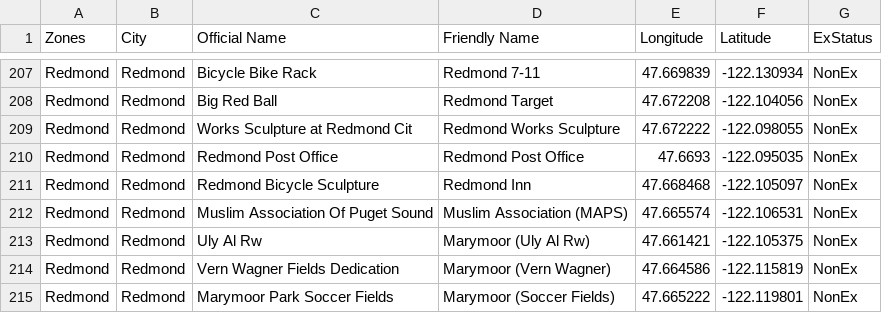
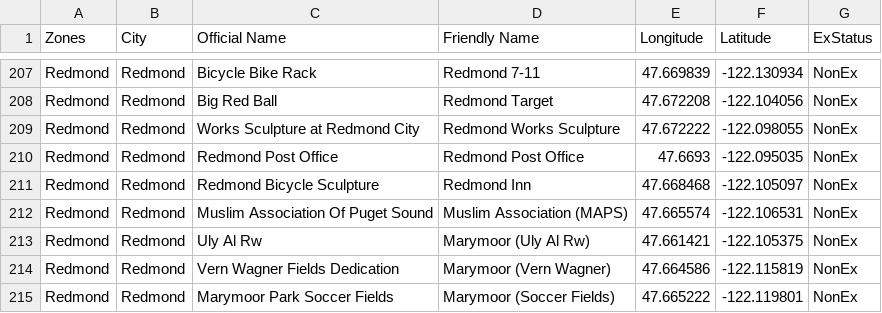
Before and after one commit to cguerrerCS/rotombot, a CSV file: data/Gyms.csv, drawn as a sheet; only a part is shown, gaps mark what is left out.

```diff
--- a/data/Gyms.csv
+++ b/data/Gyms.csv
@@ -208,3 +208,3 @@ Redmond,Redmond,Bicycle Bike Rack,Redmond 7-11,47.669839,-122.130934,NonEx
 Redmond,Redmond,Big Red Ball,Redmond Target,47.672208,-122.104056,NonEx
-Redmond,Redmond,Works Sculpture at Redmond Cit,Redmond Works Sculpture,47.672222,-122.098055,NonEx
+Redmond,Redmond,Works Sculpture at Redmond City,Redmond Works Sculpture,47.672222,-122.098055,NonEx
 Redmond,Redmond,Redmond Post Office,Redmond Post Office,47.6693,-122.095035,NonEx
```
Also changed, not shown: 2 other files.
